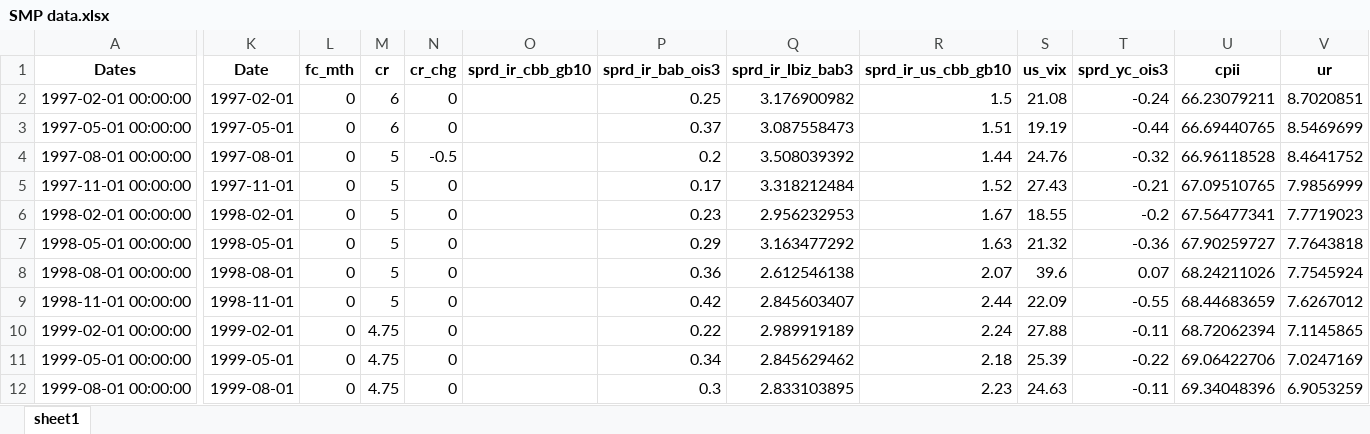
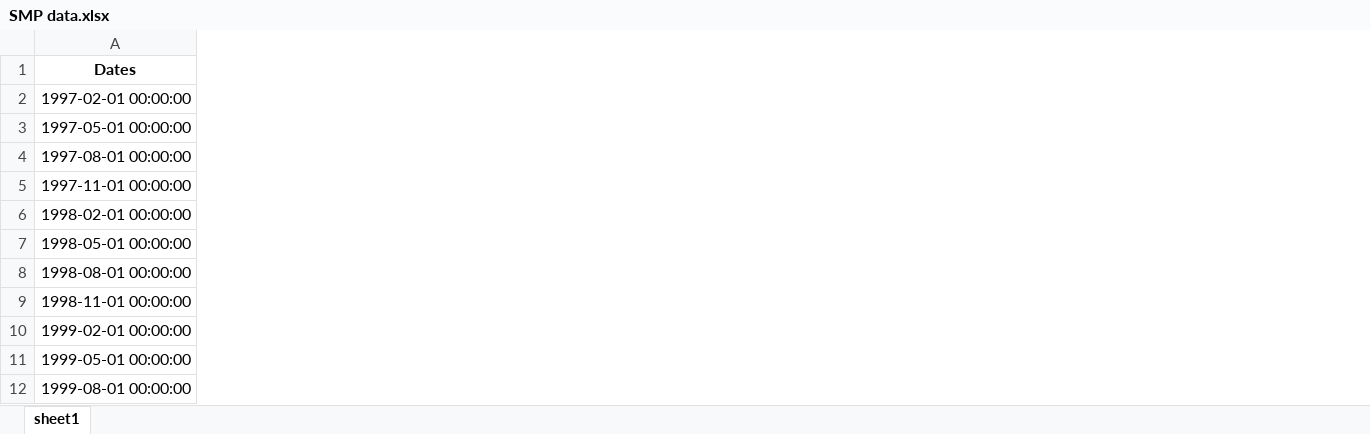
Before and after one commit to rbgao/Honours-Project, an Excel workbook: Data/SMP data.xlsx, sheet sheet1, drawn as a sheet; only a part is shown, gaps mark what is left out; values as stored, in another font and other column widths than the file's, no borders; removed rows and columns are numbered as before the commit, all else as after; the diff covers the shown part only; the diff names each change by its address in the sheet, - before the commit and + after, or states it on an @@ line.

```diff
--- a/Data/SMP data.xlsx (sheet sheet1)
+++ b/Data/SMP data.xlsx (sheet sheet1)
-column K (Date), rows 2-12: 1997-02-01 | 1997-05-01 | 1997-08-01 | 1997-11-01 | 1998-02-01 | 1998-05-01 | 1998-08-01 | 1998-11-01 | 1999-02-01 | 1999-05-01 | 1999-08-01
-column L (fc_mth), rows 2-12: all 0
-column M (cr), rows 2-12: 6 | 6 | 5 | 5 | 5 | 5 | 5 | 5 | 4.75 | 4.75 | 4.75
-column N (cr_chg), rows 2-12: 0 | 0 | -0.5 | 0 | 0 | 0 | 0 | 0 | 0 | 0 | 0
-column O (sprd_ir_cbb_gb10), empty
-column P (sprd_ir_bab_ois3), rows 2-12: 0.25 | 0.37 | 0.2 | 0.17 | 0.23 | 0.29 | 0.36 | 0.42 | 0.22 | 0.34 | 0.3
-column Q (sprd_ir_lbiz_bab3), rows 2-12: 3.176900982 | 3.087558473 | 3.508039392 | 3.318212484 | 2.956232953 | 3.163477292 | 2.612546138 | 2.845603407 | 2.989919189 | 2.845629462 | 2.833103895
-column R (sprd_ir_us_cbb_gb10), rows 2-12: 1.5 | 1.51 | 1.44 | 1.52 | 1.67 | 1.63 | 2.07 | 2.44 | 2.24 | 2.18 | 2.23
-column S (us_vix), rows 2-12: 21.08 | 19.19 | 24.76 | 27.43 | 18.55 | 21.32 | 39.6 | 22.09 | 27.88 | 25.39 | 24.63
-column T (sprd_yc_ois3), rows 2-12: -0.24 | -0.44 | -0.32 | -0.21 | -0.2 | -0.36 | 0.07 | -0.55 | -0.11 | -0.22 | -0.11
-column U (cpii), rows 2-12: 66.23079211 | 66.69440765 | 66.96118528 | 67.09510765 | 67.56477341 | 67.90259727 | 68.24211026 | 68.44683659 | 68.72062394 | 69.06422706 | 69.34048396
-column V (ur), rows 2-12: 8.7020851 | 8.5469699 | 8.4641752 | 7.9856999 | 7.7719023 | 7.7643818 | 7.7545924 | 7.6267012 | 7.1145865 | 7.0247169 | 6.9053259
```
Also changed, not shown: 1 added column and 79 removed columns elsewhere in this sheet, Practice/test.xlsx, 20 other files.
